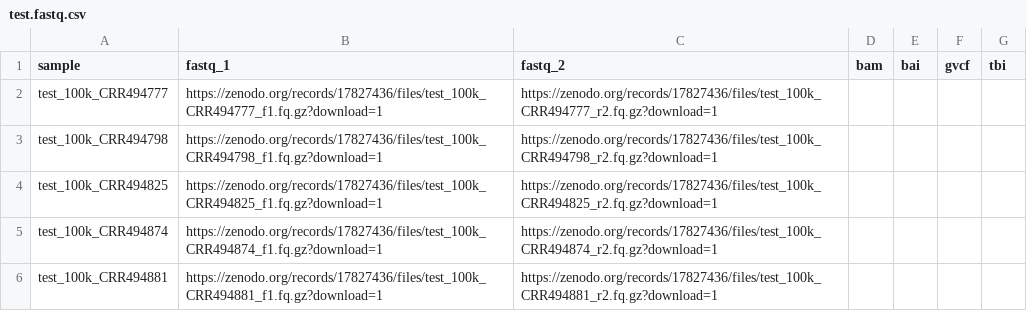
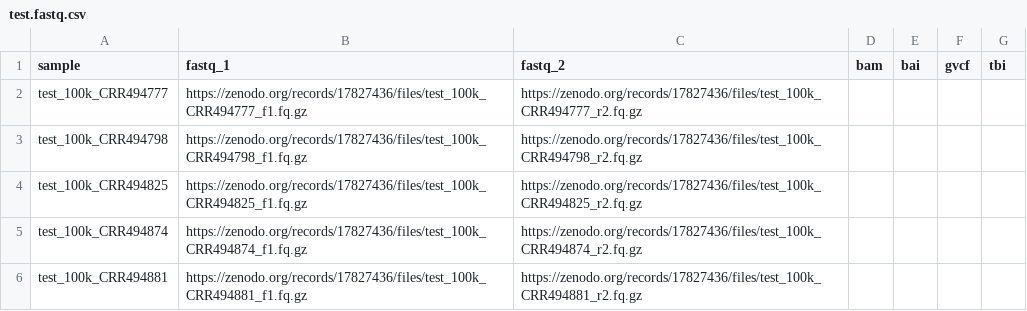
Before and after one commit to dylangrblr/Vinotype, a CSV file: assets/samplesheets/test.fastq.csv, drawn as a sheet.

```diff
--- a/assets/samplesheets/test.fastq.csv
+++ b/assets/samplesheets/test.fastq.csv
@@ -1,6 +1,6 @@
 sample,fastq_1,fastq_2,bam,bai,gvcf,tbi
-test_100k_CRR494777,https://zenodo.org/records/17827436/files/test_100k_CRR494777_f1.fq.gz?download=1,https://zenodo.org/records/17827436/files/test_100k_CRR494777_r2.fq.gz?download=1,,,,
-test_100k_CRR494798,https://zenodo.org/records/17827436/files/test_100k_CRR494798_f1.fq.gz?download=1,https://zenodo.org/records/17827436/files/test_100k_CRR494798_r2.fq.gz?download=1,,,,
-test_100k_CRR494825,https://zenodo.org/records/17827436/files/test_100k_CRR494825_f1.fq.gz?download=1,https://zenodo.org/records/17827436/files/test_100k_CRR494825_r2.fq.gz?download=1,,,,
-test_100k_CRR494874,https://zenodo.org/records/17827436/files/test_100k_CRR494874_f1.fq.gz?download=1,https://zenodo.org/records/17827436/files/test_100k_CRR494874_r2.fq.gz?download=1,,,,
-test_100k_CRR494881,https://zenodo.org/records/17827436/files/test_100k_CRR494881_f1.fq.gz?download=1,https://zenodo.org/records/17827436/files/test_100k_CRR494881_r2.fq.gz?download=1,,,,
+test_100k_CRR494777,https://zenodo.org/records/17827436/files/test_100k_CRR494777_f1.fq.gz,https://zenodo.org/records/17827436/files/test_100k_CRR494777_r2.fq.gz,,,,
+test_100k_CRR494798,https://zenodo.org/records/17827436/files/test_100k_CRR494798_f1.fq.gz,https://zenodo.org/records/17827436/files/test_100k_CRR494798_r2.fq.gz,,,,
+test_100k_CRR494825,https://zenodo.org/records/17827436/files/test_100k_CRR494825_f1.fq.gz,https://zenodo.org/records/17827436/files/test_100k_CRR494825_r2.fq.gz,,,,
+test_100k_CRR494874,https://zenodo.org/records/17827436/files/test_100k_CRR494874_f1.fq.gz,https://zenodo.org/records/17827436/files/test_100k_CRR494874_r2.fq.gz,,,,
+test_100k_CRR494881,https://zenodo.org/records/17827436/files/test_100k_CRR494881_f1.fq.gz,https://zenodo.org/records/17827436/files/test_100k_CRR494881_r2.fq.gz,,,,
```
Also changed, not shown: 2 other files.
